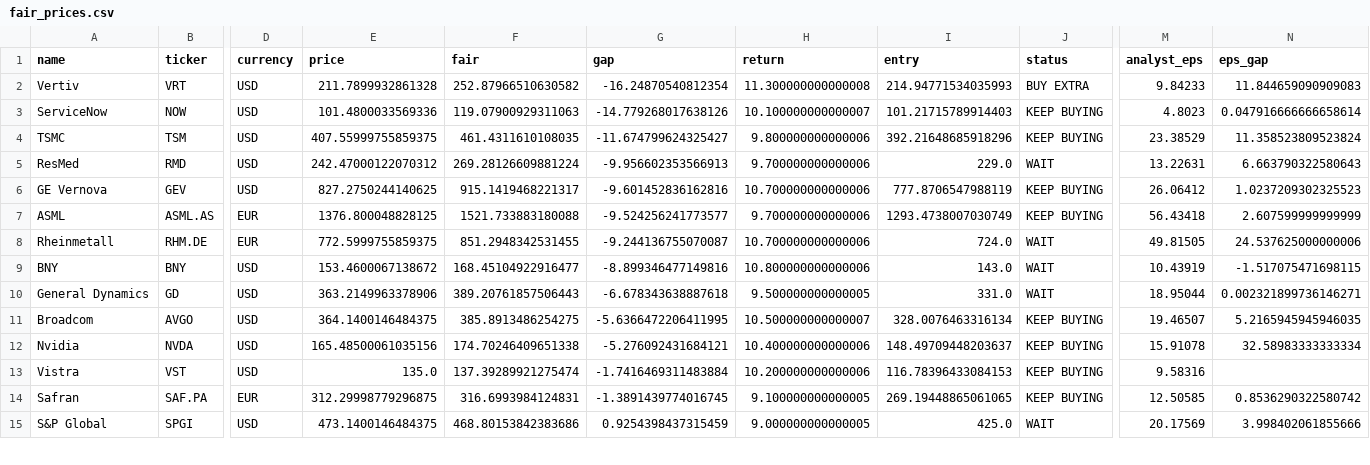
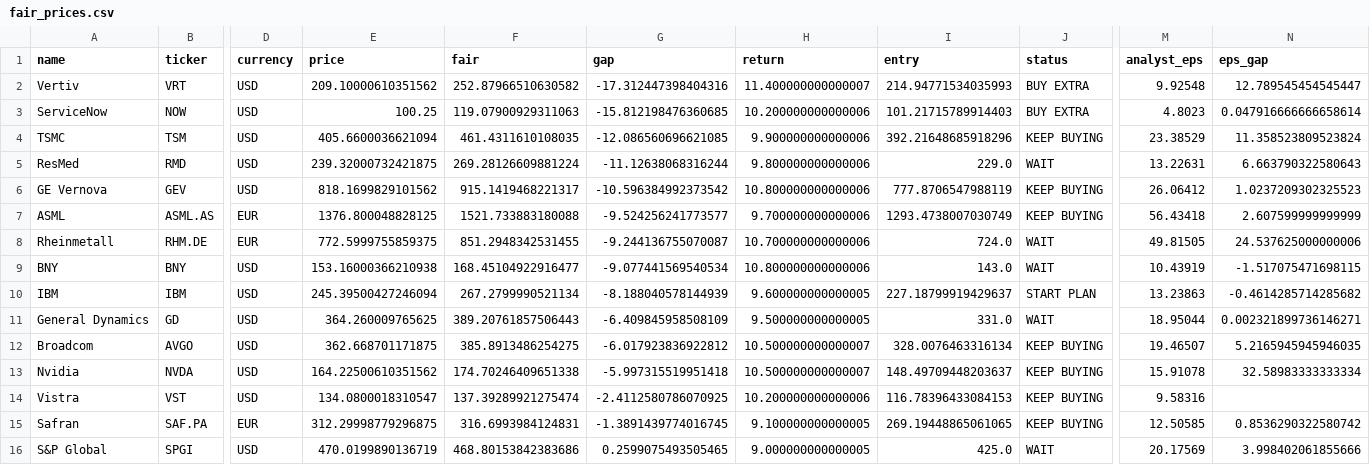
Before and after one commit to josepaulonunes/investment-lab, a CSV file: data/future/fair_prices.csv, drawn as a sheet; only a part is shown, gaps mark what is left out; addresses are those after the commit; rows hold the shown columns only; the diff covers the shown part only; the diff names each change by its address in the sheet, - before the commit and + after, or states it on an @@ line.

```diff
--- a/data/future/fair_prices.csv
+++ b/data/future/fair_prices.csv
-E2 (price): 211.7899932861328
+E2 (price): 209.10000610351562
-G2 (gap): -16.24870540812354
+G2 (gap): -17.312447398404316
-H2 (return): 11.300000000000008
+H2 (return): 11.400000000000007
-M2 (analyst_eps): 9.84233
+M2 (analyst_eps): 9.92548
-N2 (eps_gap): 11.844659090909083
+N2 (eps_gap): 12.789545454545447
-E3 (price): 101.4800033569336
+E3 (price): 100.25
-G3 (gap): -14.779268017638126
+G3 (gap): -15.812198476360685
-H3 (return): 10.100000000000007
+H3 (return): 10.200000000000006
-J3 (status): KEEP BUYING
+J3 (status): BUY EXTRA
-E4 (price): 407.55999755859375
+E4 (price): 405.6600036621094
-G4 (gap): -11.674799624325427
+G4 (gap): -12.086560696621085
-H4 (return): 9.800000000000006
+H4 (return): 9.900000000000006
-E5 (price): 242.47000122070312
+E5 (price): 239.32000732421875
-G5 (gap): -9.956602353566913
+G5 (gap): -11.12638068316244
-H5 (return): 9.700000000000006
+H5 (return): 9.800000000000006
-E6 (price): 827.2750244140625
+E6 (price): 818.1699829101562
-G6 (gap): -9.601452836162816
+G6 (gap): -10.596384992373542
-H6 (return): 10.700000000000006
+H6 (return): 10.800000000000006
-E9 (price): 153.4600067138672
+E9 (price): 153.16000366210938
-G9 (gap): -8.899346477149816
+G9 (gap): -9.077441569540534
+row 10: IBM | IBM | USD | 245.39500427246094 | 267.2799990521134 | -8.188040578144939 | 9.600000000000005 | 227.18799919429637 | START PLAN | 13.23863 | -0.4614285714285682
-E11 (price): 363.2149963378906
+E11 (price): 364.260009765625
-G11 (gap): -6.678343638887618
+G11 (gap): -6.409845958508109
-E12 (price): 364.1400146484375
+E12 (price): 362.668701171875
-G12 (gap): -5.6366472206411995
+G12 (gap): -6.017923836922812
-E13 (price): 165.48500061035156
+E13 (price): 164.22500610351562
-G13 (gap): -5.276092431684121
+G13 (gap): -5.997315519951418
-H13 (return): 10.400000000000006
+H13 (return): 10.500000000000007
-E14 (price): 135.0
+E14 (price): 134.0800018310547
-G14 (gap): -1.7416469311483884
+G14 (gap): -2.4112580786070925
-E16 (price): 473.1400146484375
+E16 (price): 470.0199890136719
-G16 (gap): 0.9254398437315459
+G16 (gap): 0.2599075493505465
```
Also changed, not shown: 5 added rows, 2 removed rows and 30 edited cells elsewhere in this file, data/alerts/alerts.csv, data/future/future_screen.csv, 1 other file.
